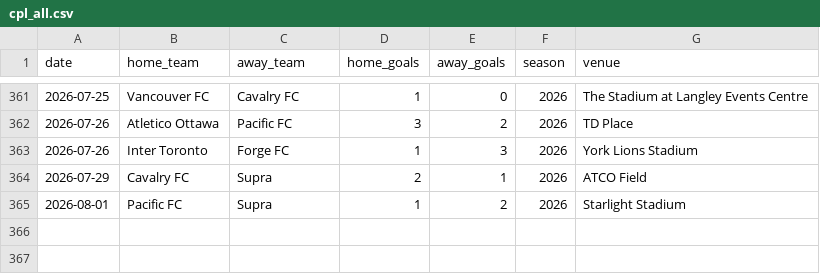
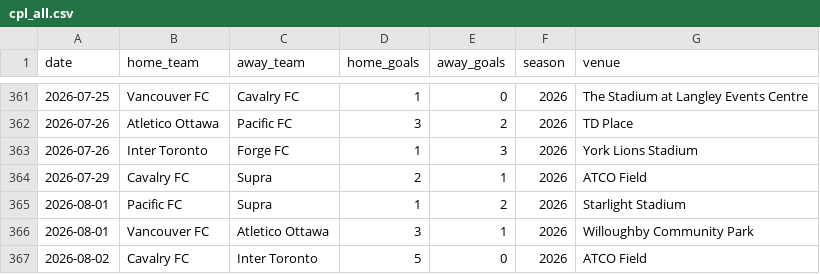
Before and after one commit to GoCeylan/canpl-analytics, a CSV file: data/matches/cpl_all.csv, drawn as a sheet; only a part is shown, gaps mark what is left out.

```diff
--- a/data/matches/cpl_all.csv
+++ b/data/matches/cpl_all.csv
@@ -365 +365,3 @@ date,home_team,away_team,home_goals,away_goals,season,venue
 2026-08-01,Pacific FC,Supra,1,2,2026,Starlight Stadium
+2026-08-01,Vancouver FC,Atletico Ottawa,3,1,2026,Willoughby Community Park
+2026-08-02,Cavalry FC,Inter Toronto,5,0,2026,ATCO Field
```
Also changed, not shown: data/matches/cpl_all_with_ids.csv, data/matches/match_header_history.csv, 1 other file.
